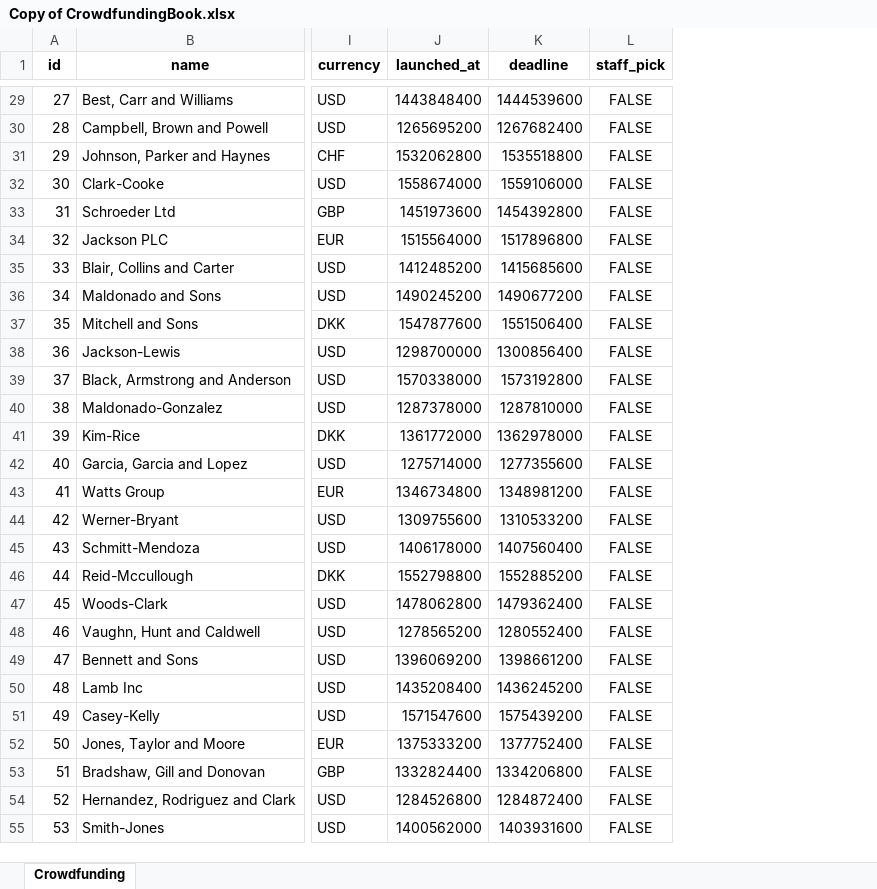
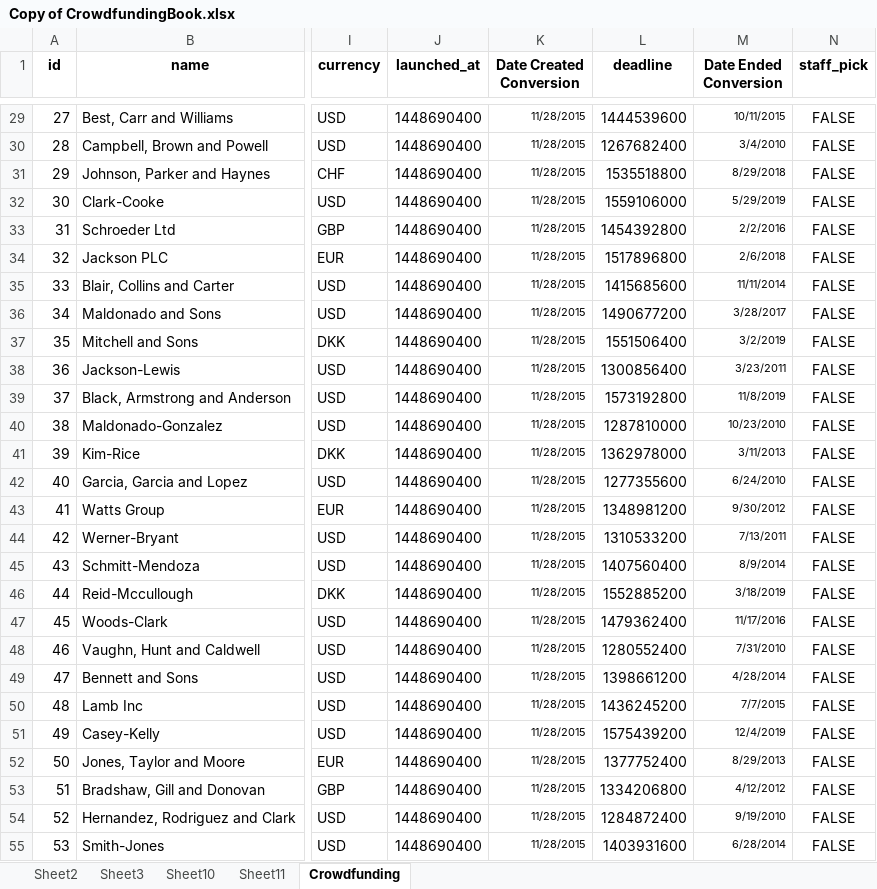
Before and after one commit to jtdres/excel-challenge, an Excel workbook: Copy of CrowdfundingBook.xlsx, sheet Crowdfunding, drawn as a sheet; only a part is shown, gaps mark what is left out; values as stored, in another font and other column widths than the file's, no borders; conditional formats not drawn; the diff covers the shown part only; the diff names each change by its address in the sheet, - before the commit and + after, or states it on an @@ line.

```diff
--- a/Copy of CrowdfundingBook.xlsx (sheet Crowdfunding)
+++ b/Copy of CrowdfundingBook.xlsx (sheet Crowdfunding)
+sheet tab: Sheet2
+sheet tab: Sheet3
+sheet tab: Sheet10
+sheet tab: Sheet11
+column K (Date Created Conversion), rows 29-55: all 11/28/2015
+column M (Date Ended Conversion), rows 29-55: 10/11/2015 | 3/4/2010 | 8/29/2018 | 5/29/2019 | 2/2/2016 | 2/6/2018 | 11/11/2014 | 3/28/2017 | 3/2/2019 | 3/23/2011 | 11/8/2019 | 10/23/2010 | 3/11/2013 | 6/24/2010 | 9/30/2012 | 7/13/2011 | 8/9/2014 | 3/18/2019 | 11/17/2016 | 7/31/2010 | 4/28/2014 | 7/7/2015 | 12/4/2019 | 8/29/2013 | 4/12/2012 | 9/19/2010 | 6/28/2014
-J29 (launched_at): 1443848400
+J29 (launched_at): 1448690400
-J30 (launched_at): 1265695200
+J30 (launched_at): 1448690400
-J31 (launched_at): 1532062800
+J31 (launched_at): 1448690400
-J32 (launched_at): 1558674000
+J32 (launched_at): 1448690400
-J33 (launched_at): 1451973600
+J33 (launched_at): 1448690400
-J34 (launched_at): 1515564000
+J34 (launched_at): 1448690400
-J35 (launched_at): 1412485200
+J35 (launched_at): 1448690400
-J36 (launched_at): 1490245200
+J36 (launched_at): 1448690400
-J37 (launched_at): 1547877600
+J37 (launched_at): 1448690400
-J38 (launched_at): 1298700000
+J38 (launched_at): 1448690400
-J39 (launched_at): 1570338000
+J39 (launched_at): 1448690400
-J40 (launched_at): 1287378000
+J40 (launched_at): 1448690400
-J41 (launched_at): 1361772000
+J41 (launched_at): 1448690400
-J42 (launched_at): 1275714000
+J42 (launched_at): 1448690400
-J43 (launched_at): 1346734800
+J43 (launched_at): 1448690400
-J44 (launched_at): 1309755600
+J44 (launched_at): 1448690400
-J45 (launched_at): 1406178000
+J45 (launched_at): 1448690400
-J46 (launched_at): 1552798800
+J46 (launched_at): 1448690400
-J47 (launched_at): 1478062800
+J47 (launched_at): 1448690400
-J48 (launched_at): 1278565200
+J48 (launched_at): 1448690400
-J49 (launched_at): 1396069200
+J49 (launched_at): 1448690400
-J50 (launched_at): 1435208400
+J50 (launched_at): 1448690400
-J51 (launched_at): 1571547600
+J51 (launched_at): 1448690400
-J52 (launched_at): 1375333200
+J52 (launched_at): 1448690400
-J53 (launched_at): 1332824400
+J53 (launched_at): 1448690400
-J54 (launched_at): 1284526800
+J54 (launched_at): 1448690400
-J55 (launched_at): 1400562000
+J55 (launched_at): 1448690400
```
Also changed, not shown: 972 edited cells elsewhere in this sheet, charts or pictures.
